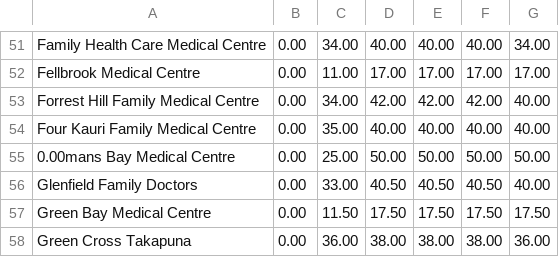
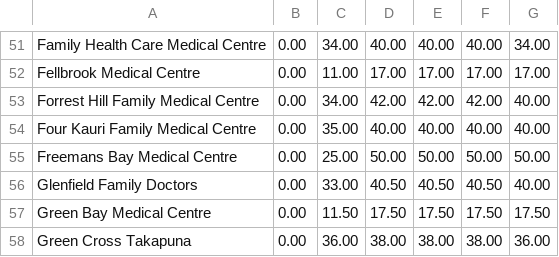
Before and after one commit to FraserThompson/cheap-practice-finder, a CSV file: scrapers/procare-scraper/fees.csv, drawn as a sheet; only a part is shown, gaps mark what is left out.

```diff
--- a/scrapers/procare-scraper/fees.csv
+++ b/scrapers/procare-scraper/fees.csv
@@ -54,3 +54,3 @@ Forrest Hill Family Medical Centre,0.00,34.00,42.00,42.00,42.00,40.00
 Four Kauri Family Medical Centre,0.00,35.00,40.00,40.00,40.00,40.00
-0.00mans Bay Medical Centre,0.00,25.00,50.00,50.00,50.00,50.00
+Freemans Bay Medical Centre,0.00,25.00,50.00,50.00,50.00,50.00
 Glenfield Family Doctors,0.00,33.00,40.50,40.50,40.50,40.00
```
Also changed, not shown: 18 other files.
